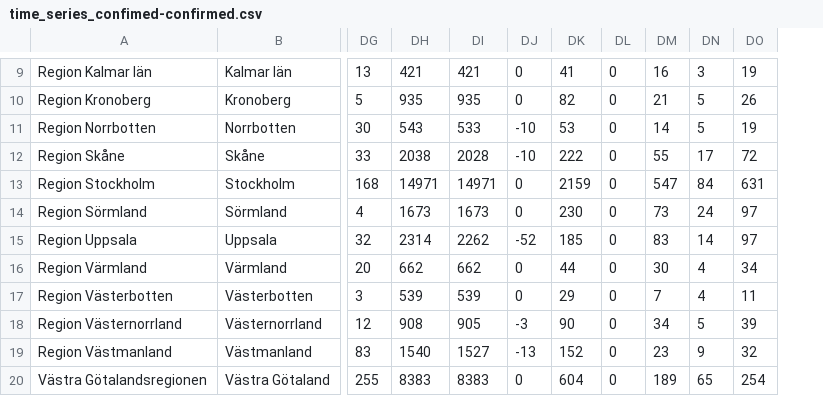
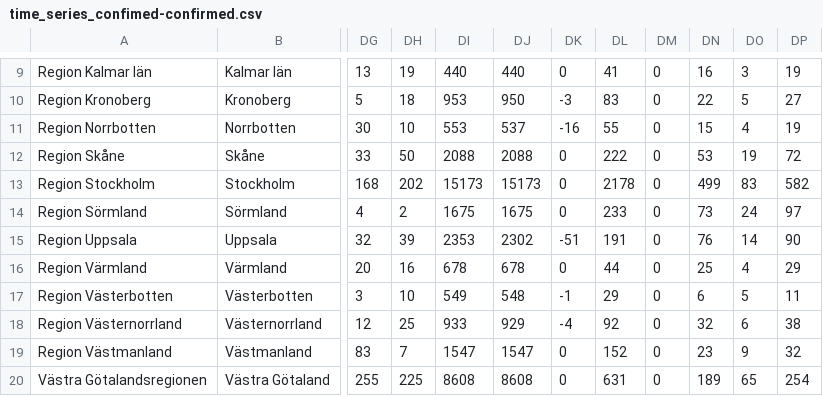
Before and after one commit to elinlutz/gatsby-map, a CSV file: src/data/time_series/time_series_confimed-confirmed.csv, drawn as a sheet; only a part is shown, gaps mark what is left out; removed rows and columns are numbered as before the commit, all else as after; the diff covers the shown part only; the diff names each change by its address in the sheet, - before the commit and + after, or states it on an @@ line.

```diff
--- a/src/data/time_series/time_series_confimed-confirmed.csv
+++ b/src/data/time_series/time_series_confimed-confirmed.csv
-column DH, rows 9-20: 421 | 935 | 543 | 2038 | 14971 | 1673 | 2314 | 662 | 539 | 908 | 1540 | 8383
-column DI, rows 9-20: 421 | 935 | 533 | 2028 | 14971 | 1673 | 2262 | 662 | 539 | 905 | 1527 | 8383
+column DH, rows 9-20: 19 | 18 | 10 | 50 | 202 | 2 | 39 | 16 | 10 | 25 | 7 | 225
+column DI, rows 9-20: 440 | 953 | 553 | 2088 | 15173 | 1675 | 2353 | 678 | 549 | 933 | 1547 | 8608
+column DJ, rows 9-20: 440 | 950 | 537 | 2088 | 15173 | 1675 | 2302 | 678 | 548 | 929 | 1547 | 8608
-DK10: 0
+DK10: -3
-DL10: 82
+DL10: 83
-DN10: 21
+DN10: 22
-DP10: 26
+DP10: 27
-DK11: -10
+DK11: -16
-DL11: 53
+DL11: 55
-DN11: 14
+DN11: 15
-DO11: 5
+DO11: 4
-DK12: -10
+DK12: 0
-DN12: 55
+DN12: 53
-DO12: 17
+DO12: 19
-DL13: 2159
+DL13: 2178
-DN13: 547
+DN13: 499
-DO13: 84
+DO13: 83
-DP13: 631
+DP13: 582
-DL14: 230
+DL14: 233
-DK15: -52
+DK15: -51
-DL15: 185
+DL15: 191
-DN15: 83
+DN15: 76
-DP15: 97
+DP15: 90
-DN16: 30
+DN16: 25
-DP16: 34
+DP16: 29
-DK17: 0
+DK17: -1
-DN17: 7
+DN17: 6
-DO17: 4
+DO17: 5
-DK18: -3
+DK18: -4
-DL18: 90
+DL18: 92
-DN18: 34
+DN18: 32
-DO18: 5
+DO18: 6
-DP18: 39
+DP18: 38
-DK19: -13
+DK19: 0
-DL20: 604
+DL20: 631
```
Also changed, not shown: 35 edited cells elsewhere in this file, src/data/World.csv, src/data/time_series/time_series_deaths-deaths.csv, 3 other files.
